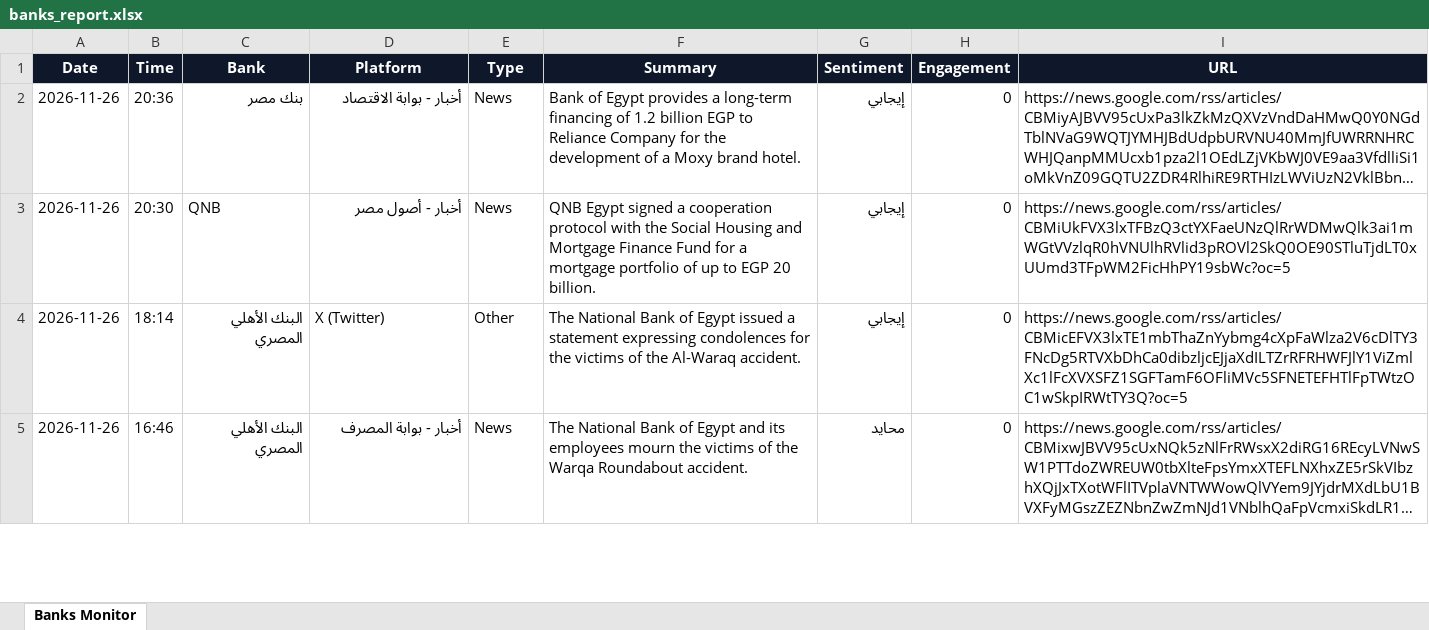
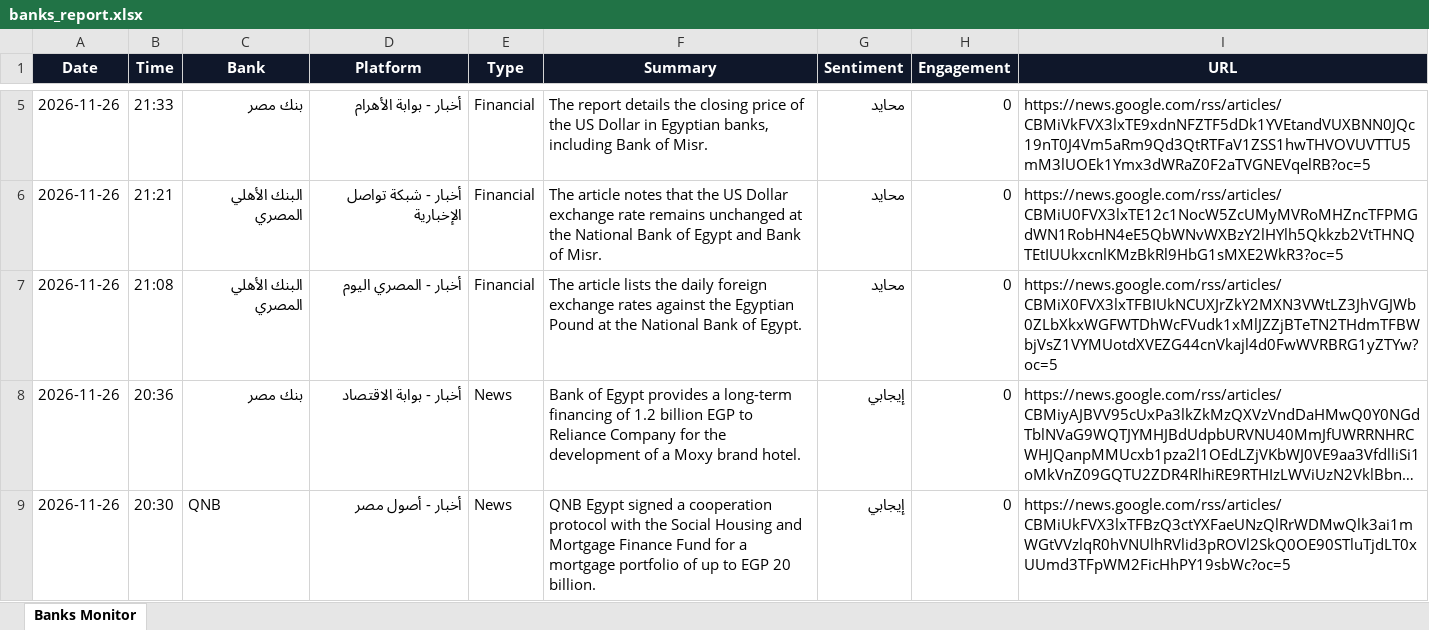
Before and after one commit to notificationradiomonitring-png/bank-monitor, an Excel workbook: banks_report.xlsx, sheet Banks Monitor, drawn as a sheet; only a part is shown, gaps mark what is left out; the shorter side is filled out with more unchanged rows; long unchanged cells end in …; values as stored, in another font and other column widths than the file's, no borders; the diff covers the shown part only; the diff names each change by its address in the sheet, - before the commit and + after, or states it on an @@ line.

Commit message:
update data

```diff
--- a/banks_report.xlsx (sheet Banks Monitor)
+++ b/banks_report.xlsx (sheet Banks Monitor)
+row 5: 2026-11-26 | 21:33 | بنك مصر | أخبار - بوابة الأهرام | Financial | The report details the closing price of the US Dollar in Egyptian banks, including Bank of Misr. | محايد | 0 | https://news.google.com/rss/articles/CBMiVkFVX3lxTE9xdnNFZTF5dDk1YVEtandVUXBNN0JQc19nT0J4Vm5aRm9Qd3QtRTFaV1ZSS1hwTHVOVUVTTU5mM3lUOEk1Ymx3dWRaZ0F2aTVGNEVqelRB?oc=5
+row 6: 2026-11-26 | 21:21 | البنك الأهلي المصري | أخبار - شبكة تواصل الإخبارية | Financial | The article notes that the US Dollar exchange rate remains unchanged at the National Bank of Egypt and Bank of Misr. | محايد | 0 | https://news.google.com/rss/articles/CBMiU0FVX3lxTE12c1NocW5ZcUMyMVRoMHZncTFPMGdWN1RobHN4eE5QbWNvWXBzY2lHYlh5Qkkzb2VtTHNQTEtIUUkxcnlKMzBkRl9HbG1sMXE2WkR3?oc=5
+row 7: 2026-11-26 | 21:08 | البنك الأهلي المصري | أخبار - المصري اليوم | Financial | The article lists the daily foreign exchange rates against the Egyptian Pound at the National Bank of Egypt. | محايد | 0 | https://news.google.com/rss/articles/CBMiX0FVX3lxTFBIUkNCUXJrZkY2MXN3VWtLZ3JhVGJWb0ZLbXkxWGFWTDhWcFVudk1xMlJZZjBTeTN2THdmTFBWbjVsZ1VYMUotdXVEZG44cnVkajl4d0FwWVRBRG1yZTYw?oc=5
```
Also changed, not shown: 5 added rows elsewhere in this sheet, 1 other file.
